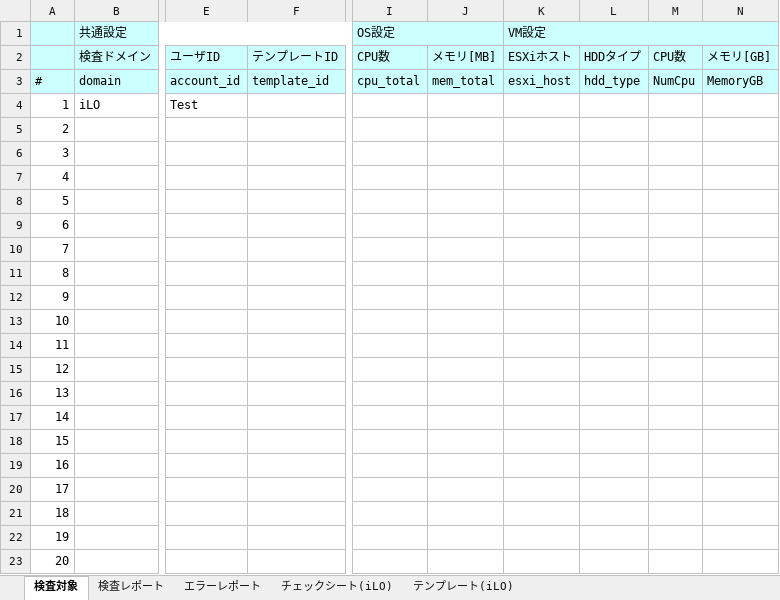
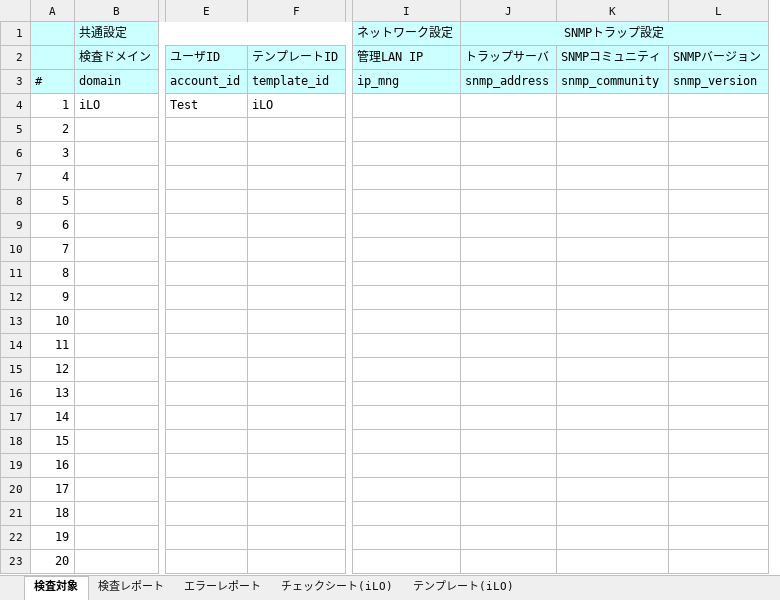
Before and after one commit to frsw3nr/gradle-server-acceptance, an Excel workbook: template/HP_iLO/iLOチェックシート.xlsx, sheet 検査対象, drawn as a sheet; only a part is shown, gaps mark what is left out; values as stored, in another font and other column widths than the file's, no borders; removed rows and columns are numbered as before the commit, all else as after; the diff names each change by its address in the sheet, - before the commit and + after, or states it on an @@ line.

```diff
--- a/template/HP_iLO/iLOチェックシート.xlsx (sheet 検査対象)
+++ b/template/HP_iLO/iLOチェックシート.xlsx (sheet 検査対象)
-column I, rows 1-3: OS設定 | CPU数 | cpu_total
-column J, rows 2-3: メモリ[MB] | mem_total
-column K, rows 1-3: VM設定 | ESXiホスト | esxi_host
-column L, rows 2-3: HDDタイプ | hdd_type
-column M, rows 2-3: CPU数 | NumCpu
-column N, rows 2-3: メモリ[GB] | MemoryGB
+column I, rows 1-3: ネットワーク設定 | 管理LAN IP | ip_mng
+column J, rows 1-3: SNMPトラップ設定 | トラップサーバ | snmp_address
+column K, rows 2-3: SNMPコミュニティ | snmp_community
+column L, rows 2-3: SNMPバージョン | snmp_version
-F4: (empty)
+F4: iLO
```
Also changed, not shown: sheet テンプレート(iLO), sheet チェックシート(iLO), template/Zabbix/Zabbix監視設定チェックシート.xlsx, 6 other files.
